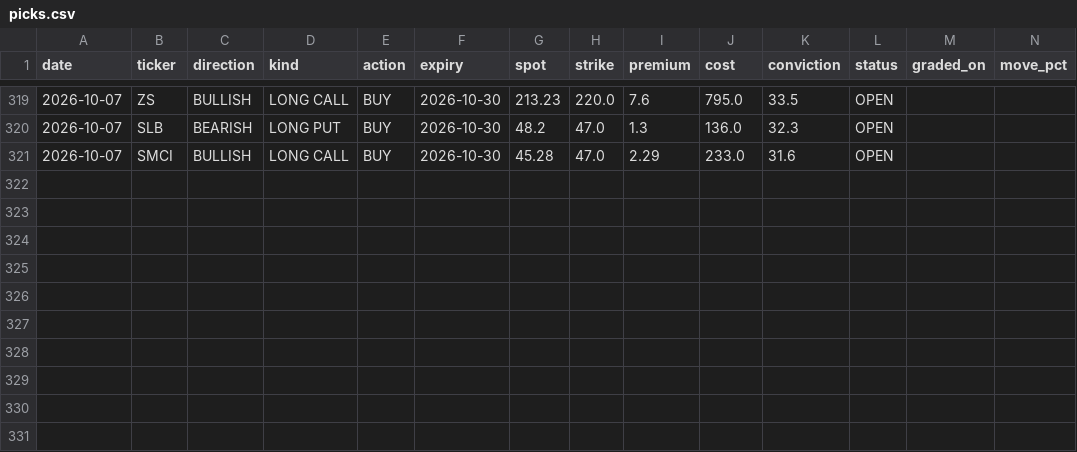
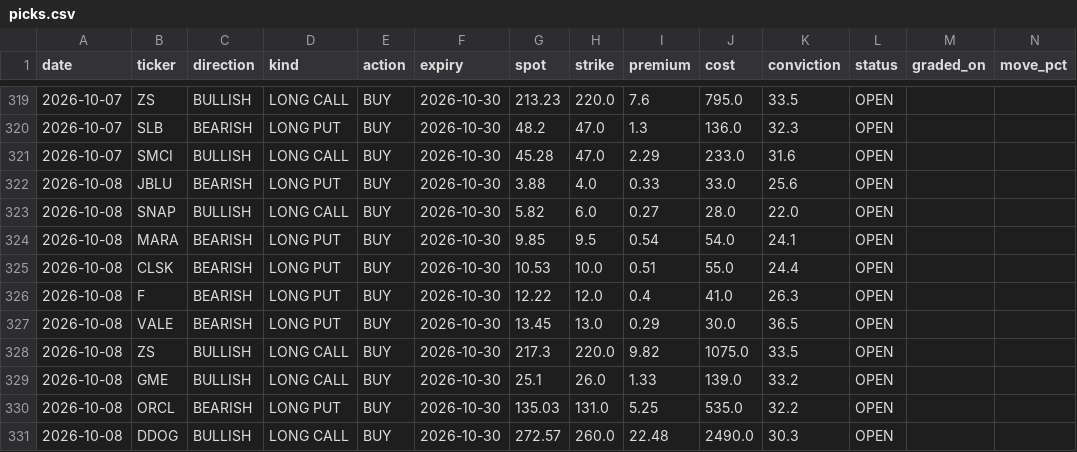
Before and after one commit to KFXCode/St0ckMarken, a CSV file: data/picks.csv, drawn as a sheet; only a part is shown, gaps mark what is left out; rows hold the shown columns only; the diff names each change by its address in the sheet, - before the commit and + after, or states it on an @@ line.

```diff
--- a/data/picks.csv
+++ b/data/picks.csv
+row 322: 2026-10-08 | JBLU | BEARISH | LONG PUT | BUY | 2026-10-30 | 3.88 | 4.0 | 0.33 | 33.0 | 25.6 | OPEN
+row 323: 2026-10-08 | SNAP | BULLISH | LONG CALL | BUY | 2026-10-30 | 5.82 | 6.0 | 0.27 | 28.0 | 22.0 | OPEN
+row 324: 2026-10-08 | MARA | BEARISH | LONG PUT | BUY | 2026-10-30 | 9.85 | 9.5 | 0.54 | 54.0 | 24.1 | OPEN
+row 325: 2026-10-08 | CLSK | BEARISH | LONG PUT | BUY | 2026-10-30 | 10.53 | 10.0 | 0.51 | 55.0 | 24.4 | OPEN
+row 326: 2026-10-08 | F | BEARISH | LONG PUT | BUY | 2026-10-30 | 12.22 | 12.0 | 0.4 | 41.0 | 26.3 | OPEN
+row 327: 2026-10-08 | VALE | BEARISH | LONG PUT | BUY | 2026-10-30 | 13.45 | 13.0 | 0.29 | 30.0 | 36.5 | OPEN
+row 328: 2026-10-08 | ZS | BULLISH | LONG CALL | BUY | 2026-10-30 | 217.3 | 220.0 | 9.82 | 1075.0 | 33.5 | OPEN
+row 329: 2026-10-08 | GME | BULLISH | LONG CALL | BUY | 2026-10-30 | 25.1 | 26.0 | 1.33 | 139.0 | 33.2 | OPEN
+row 330: 2026-10-08 | ORCL | BEARISH | LONG PUT | BUY | 2026-10-30 | 135.03 | 131.0 | 5.25 | 535.0 | 32.2 | OPEN
+row 331: 2026-10-08 | DDOG | BULLISH | LONG CALL | BUY | 2026-10-30 | 272.57 | 260.0 | 22.48 | 2490.0 | 30.3 | OPEN
```
Also changed, not shown: 1 other file.
